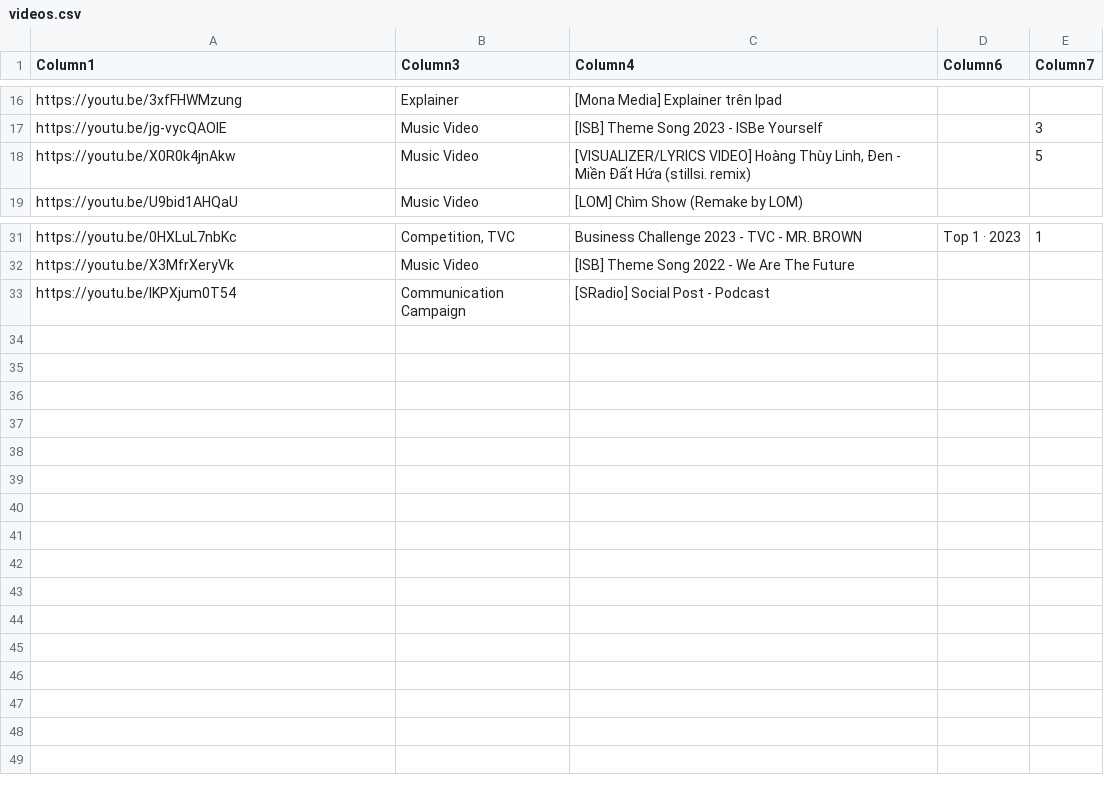
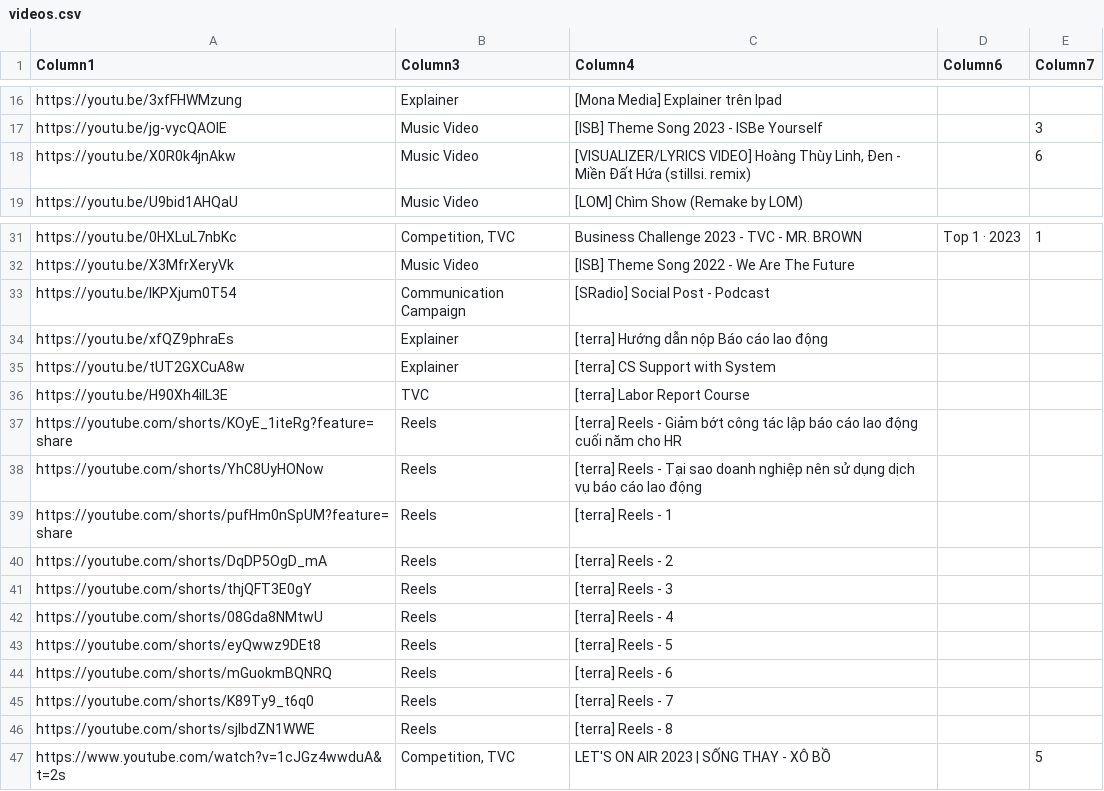
Before and after one commit to jak3rpham/jak3rpham.github.io, a CSV file: docs/videos.csv, drawn as a sheet; only a part is shown, gaps mark what is left out.

```diff
--- a/docs/videos.csv
+++ b/docs/videos.csv
@@ -17,3 +17,3 @@ https://youtu.be/3xfFHWMzung,Explainer,[Mona Media] Explainer trên Ipad,,
 https://youtu.be/jg-vycQAOIE,Music Video,[ISB] Theme Song 2023 - ISBe Yourself,,3
-https://youtu.be/X0R0k4jnAkw,Music Video,"[VISUALIZER/LYRICS VIDEO] Hoàng Thùy Linh, Đen - Miền Đất Hứa (stillsi. remix)",,5
+https://youtu.be/X0R0k4jnAkw,Music Video,"[VISUALIZER/LYRICS VIDEO] Hoàng Thùy Linh, Đen - Miền Đất Hứa (stillsi. remix)",,6
 https://youtu.be/U9bid1AHQaU,Music Video,[LOM] Chìm Show (Remake by LOM),,
@@ -33 +33,15 @@ https://youtu.be/X3MfrXeryVk,Music Video,[ISB] Theme Song 2022 - We Are The Futu
 https://youtu.be/IKPXjum0T54,Communication Campaign,[SRadio] Social Post - Podcast,,
+https://youtu.be/xfQZ9phraEs,Explainer,[terra] Hướng dẫn nộp Báo cáo lao động,,
+https://youtu.be/tUT2GXCuA8w,Explainer,[terra] CS Support with System,,
+https://youtu.be/H90Xh4iIL3E,TVC,[terra] Labor Report Course,,
+https://youtube.com/shorts/KOyE_1iteRg?feature=share,Reels,[terra] Reels - Giảm bớt công tác lập báo cáo lao động cuối năm cho HR,,
+https://youtube.com/shorts/YhC8UyHONow,Reels,[terra] Reels - Tại sao doanh nghiệp nên sử dụng dịch vụ báo cáo lao động,,
+https://youtube.com/shorts/pufHm0nSpUM?feature=share,Reels,[terra] Reels - 1,,
+https://youtube.com/shorts/DqDP5OgD_mA,Reels,[terra] Reels - 2,,
+https://youtube.com/shorts/thjQFT3E0gY,Reels,[terra] Reels - 3,,
+https://youtube.com/shorts/08Gda8NMtwU,Reels,[terra] Reels - 4,,
+https://youtube.com/shorts/eyQwwz9DEt8,Reels,[terra] Reels - 5,,
+https://youtube.com/shorts/mGuokmBQNRQ,Reels,[terra] Reels - 6,,
+https://youtube.com/shorts/K89Ty9_t6q0,Reels,[terra] Reels - 7,,
+https://youtube.com/shorts/sjlbdZN1WWE,Reels,[terra] Reels - 8,,
+https://www.youtube.com/watch?v=1cJGz4wwduA&t=2s,"Competition, TVC",LET'S ON AIR 2023 | SỐNG THAY - XÔ BỒ,,5
```
Also changed, not shown: 15 other files.
